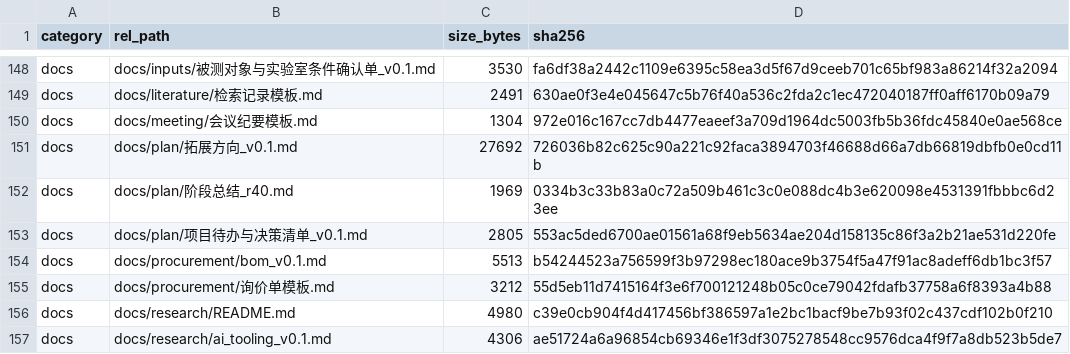
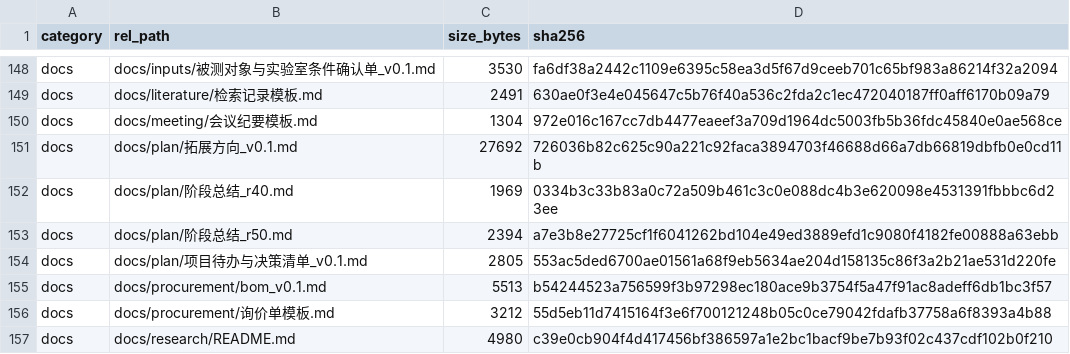
Before and after one commit to YWC886/new-folder, a CSV file: data/processed/release_manifest_v0.1.csv, drawn as a sheet; only a part is shown, gaps mark what is left out; the shorter side is filled out with more unchanged rows; the diff names each change by its address in the sheet, - before the commit and + after, or states it on an @@ line.

```diff
--- a/data/processed/release_manifest_v0.1.csv
+++ b/data/processed/release_manifest_v0.1.csv
+row 153: docs | docs/plan/阶段总结_r50.md | 2394 | a7e3b8e27725cf1f6041262bd104e49ed3889efd1c9080f4182fe00888a63ebb
```
Also changed, not shown: 1 other file.
